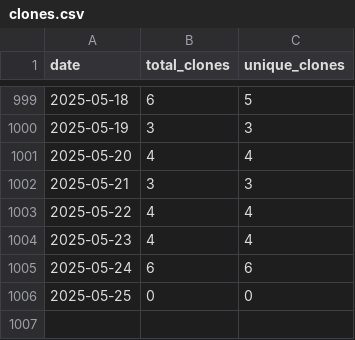
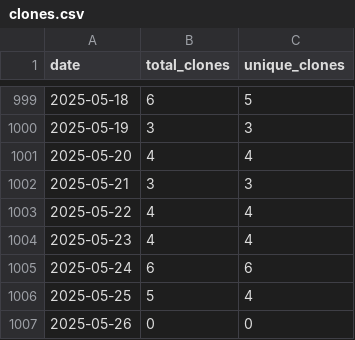
Before and after one commit to wumphlett/COMP-4320, a CSV file: .traffic/clones.csv, drawn as a sheet; only a part is shown, gaps mark what is left out.

Commit message:
Updating repository traffic

```diff
--- a/.traffic/clones.csv
+++ b/.traffic/clones.csv
@@ -1005,2 +1005,3 @@ date,total_clones,unique_clones
 2025-05-24,6,6
-2025-05-25,0,0
+2025-05-25,5,4
+2025-05-26,0,0
```
Also changed, not shown: .traffic/views.csv, 3 other files.
